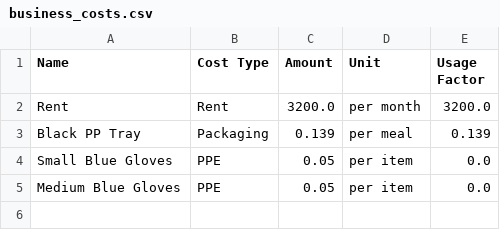
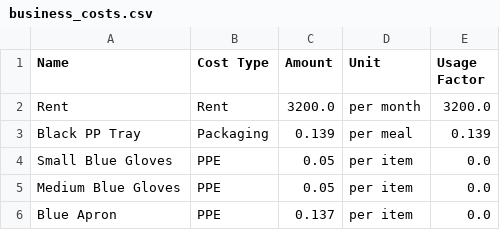
Before and after one commit to LukeCreativeInd/cleaneatscostings, a CSV file: data/business_costs.csv, drawn as a sheet; the diff names each change by its address in the sheet, - before the commit and + after, or states it on an @@ line.

Commit message:
Update business costs 2025-08-06T02:48:32.336053Z

```diff
--- a/data/business_costs.csv
+++ b/data/business_costs.csv
+row 6: Blue Apron | PPE | 0.137 | per item | 0.0
```
